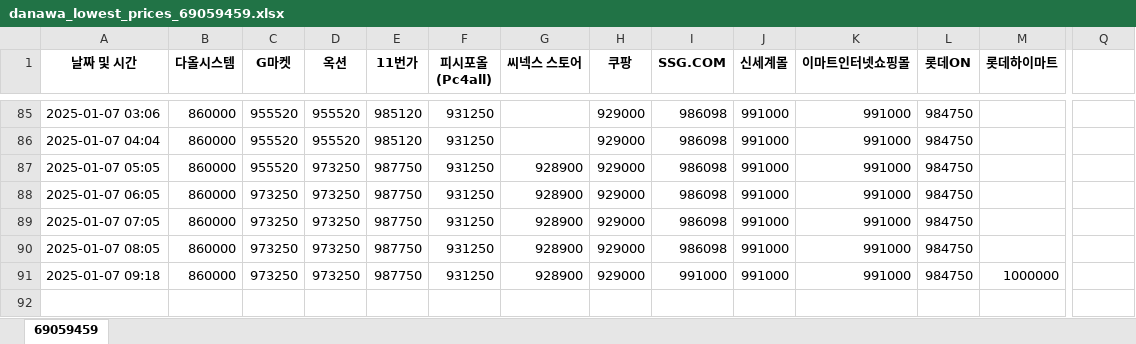
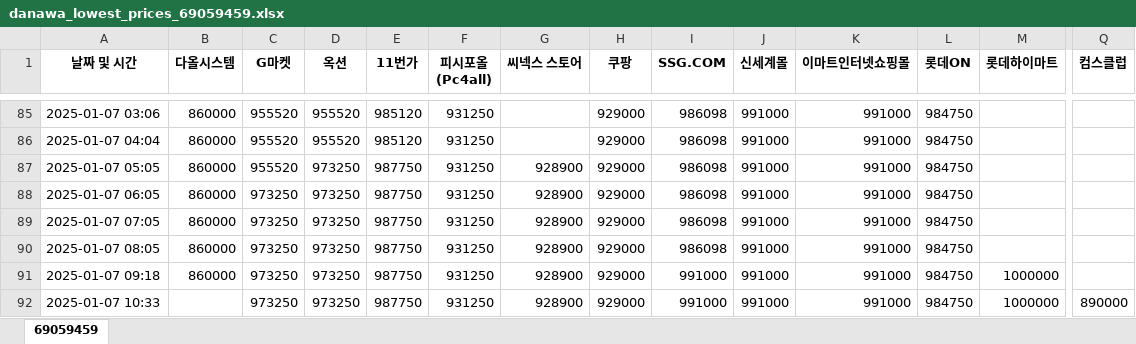
Before and after one commit to imyungsung31/danawa_lowest, an Excel workbook: danawa_lowest_prices_69059459.xlsx, sheet 69059459, drawn as a sheet; only a part is shown, gaps mark what is left out; values as stored, in another font and other column widths than the file's, no borders; charts and pictures not drawn; rows hold the shown columns only; the diff names each change by its address in the sheet, - before the commit and + after, or states it on an @@ line.

```diff
--- a/danawa_lowest_prices_69059459.xlsx (sheet 69059459)
+++ b/danawa_lowest_prices_69059459.xlsx (sheet 69059459)
-Q1: (empty)
+Q1: 컴스클럽
+row 92: 2025-01-07 10:33 |  | 973250 | 973250 | 987750 | 931250 | 928900 | 929000 | 991000 | 991000 | 991000 | 984750 | 1000000 | 890000
```
Also changed, not shown: charts or pictures.
